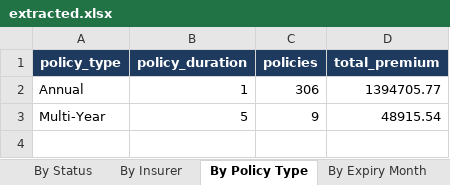
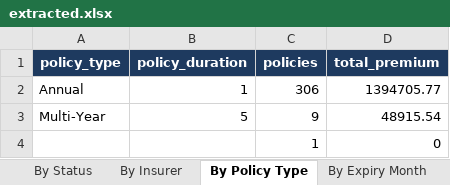
Before and after one commit to shraddhautmsangle04-art/ALT_Mobility_ss, an Excel workbook: data/extracted.xlsx, sheet By Policy Type, drawn as a sheet; values as stored, in another font and other column widths than the file's, no borders; the diff names each change by its address in the sheet, - before the commit and + after, or states it on an @@ line.

```diff
--- a/data/extracted.xlsx (sheet By Policy Type)
+++ b/data/extracted.xlsx (sheet By Policy Type)
+row 4:  |  | 1 | 0
```
Also changed, not shown: sheet Expiry Alerts (<=30d), sheet By Status, sheet All Policies, sheet By Insurer, sheet By Expiry Month, sheet Dashboard, charts or pictures, 2 other files.
